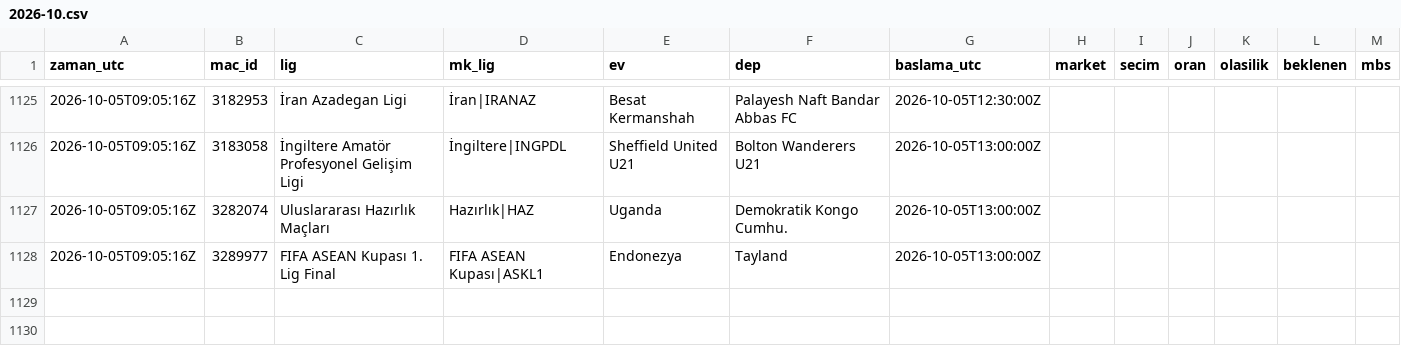
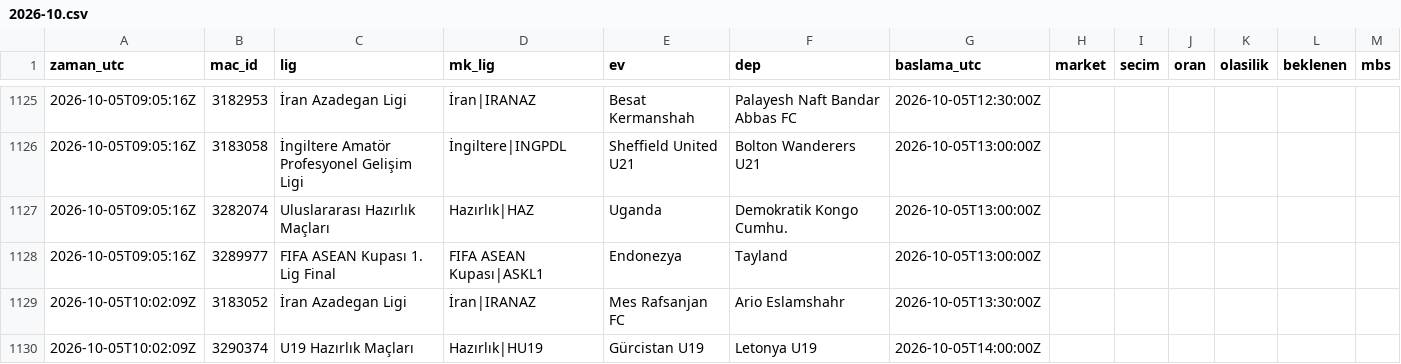
Before and after one commit to serhatblb/iddaa-analiz, a CSV file: data/tekler/2026-10.csv, drawn as a sheet; only a part is shown, gaps mark what is left out.

```diff
--- a/data/tekler/2026-10.csv
+++ b/data/tekler/2026-10.csv
@@ -1128 +1128,3 @@ zaman_utc,mac_id,lig,mk_lig,ev,dep,baslama_utc,market,secim,oran,olasilik,beklen
 2026-10-05T09:05:16Z,3289977,FIFA ASEAN Kupası 1. Lig Final,FIFA ASEAN Kupası|ASKL1,Endonezya,Tayland,2026-10-05T13:00:00Z,,,,,,
+2026-10-05T10:02:09Z,3183052,İran Azadegan Ligi,İran|IRANAZ,Mes Rafsanjan FC,Ario Eslamshahr,2026-10-05T13:30:00Z,,,,,,
+2026-10-05T10:02:09Z,3290374,U19 Hazırlık Maçları,Hazırlık|HU19,Gürcistan U19,Letonya U19,2026-10-05T14:00:00Z,,,,,,
```
Also changed, not shown: data/maclar/2026-10.csv, data/sonuclar/2026-09.csv, 5 other files.
